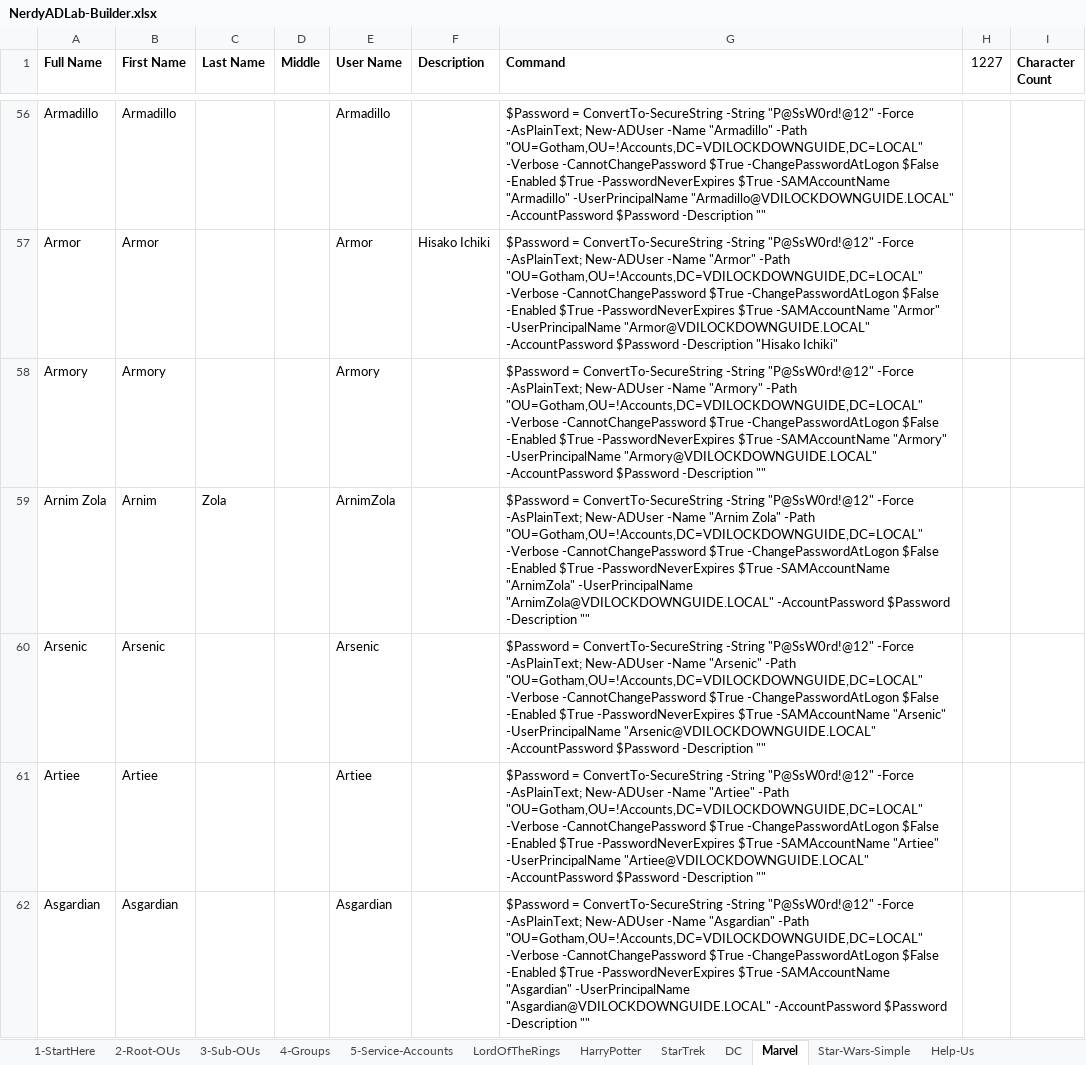
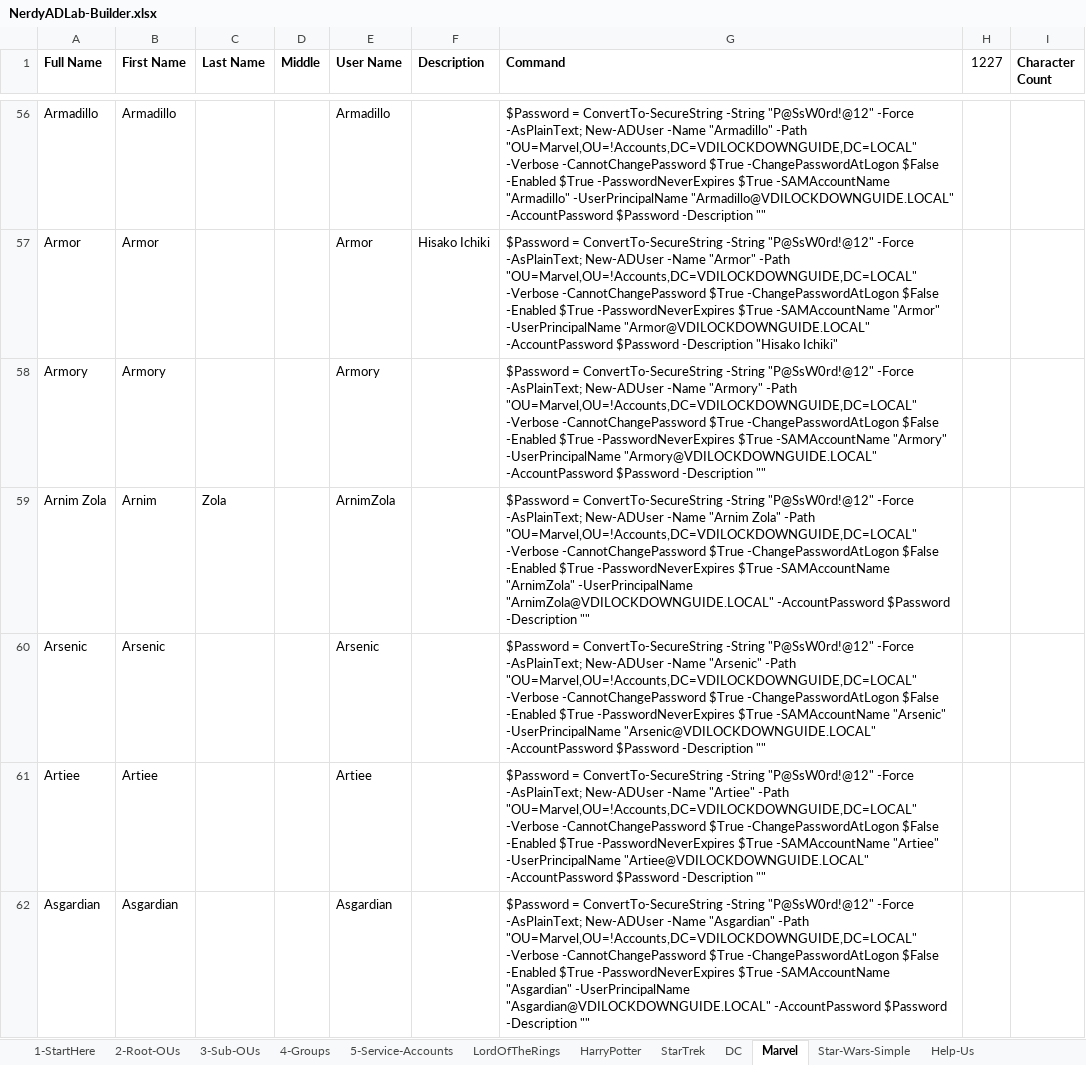
Before and after one commit to VDISEC/NerdyADLab, an Excel workbook: NerdyADLab-Builder.xlsx, sheet Marvel, drawn as a sheet; only a part is shown, gaps mark what is left out; values as stored, in another font and other column widths than the file's, no borders; the diff covers the shown part only; the diff names each change by its address in the sheet, - before the commit and + after, or states it on an @@ line.

```diff
--- a/NerdyADLab-Builder.xlsx (sheet Marvel)
+++ b/NerdyADLab-Builder.xlsx (sheet Marvel)
-G56 (Command): …"Armadillo" -Path "OU=Gotham,OU=!Accounts,DC=VDILOCKDOWNGUIDE,DC=LOCAL" -Verbose -CannotChangePassword…
+G56 (Command): …"Armadillo" -Path "OU=Marvel,OU=!Accounts,DC=VDILOCKDOWNGUIDE,DC=LOCAL" -Verbose -CannotChangePassword…
-G57 (Command): …"Armor" -Path "OU=Gotham,OU=!Accounts,DC=VDILOCKDOWNGUIDE,DC=LOCAL" -Verbose -CannotChangePassword…
+G57 (Command): …"Armor" -Path "OU=Marvel,OU=!Accounts,DC=VDILOCKDOWNGUIDE,DC=LOCAL" -Verbose -CannotChangePassword…
-G58 (Command): …"Armory" -Path "OU=Gotham,OU=!Accounts,DC=VDILOCKDOWNGUIDE,DC=LOCAL" -Verbose -CannotChangePassword…
+G58 (Command): …"Armory" -Path "OU=Marvel,OU=!Accounts,DC=VDILOCKDOWNGUIDE,DC=LOCAL" -Verbose -CannotChangePassword…
-G59 (Command): …Zola" -Path "OU=Gotham,OU=!Accounts,DC=VDILOCKDOWNGUIDE,DC=LOCAL" -Verbose -CannotChangePassword…
+G59 (Command): …Zola" -Path "OU=Marvel,OU=!Accounts,DC=VDILOCKDOWNGUIDE,DC=LOCAL" -Verbose -CannotChangePassword…
-G60 (Command): …"Arsenic" -Path "OU=Gotham,OU=!Accounts,DC=VDILOCKDOWNGUIDE,DC=LOCAL" -Verbose -CannotChangePassword…
+G60 (Command): …"Arsenic" -Path "OU=Marvel,OU=!Accounts,DC=VDILOCKDOWNGUIDE,DC=LOCAL" -Verbose -CannotChangePassword…
-G61 (Command): …"Artiee" -Path "OU=Gotham,OU=!Accounts,DC=VDILOCKDOWNGUIDE,DC=LOCAL" -Verbose -CannotChangePassword…
+G61 (Command): …"Artiee" -Path "OU=Marvel,OU=!Accounts,DC=VDILOCKDOWNGUIDE,DC=LOCAL" -Verbose -CannotChangePassword…
-G62 (Command): …"Asgardian" -Path "OU=Gotham,OU=!Accounts,DC=VDILOCKDOWNGUIDE,DC=LOCAL" -Verbose -CannotChangePassword…
+G62 (Command): …"Asgardian" -Path "OU=Marvel,OU=!Accounts,DC=VDILOCKDOWNGUIDE,DC=LOCAL" -Verbose -CannotChangePassword…
```
Also changed, not shown: 1220 edited cells elsewhere in this sheet.
